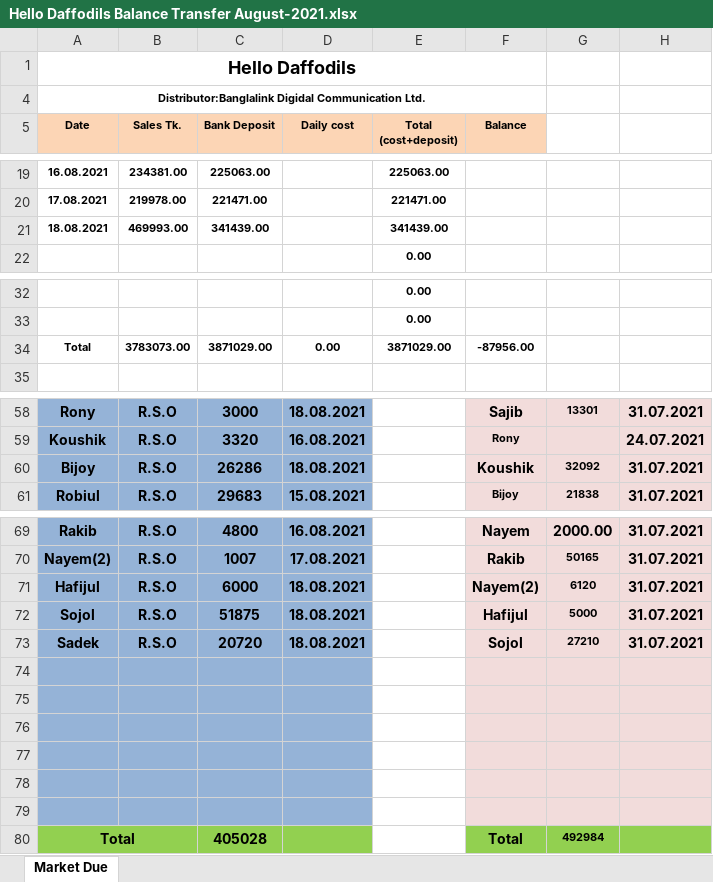
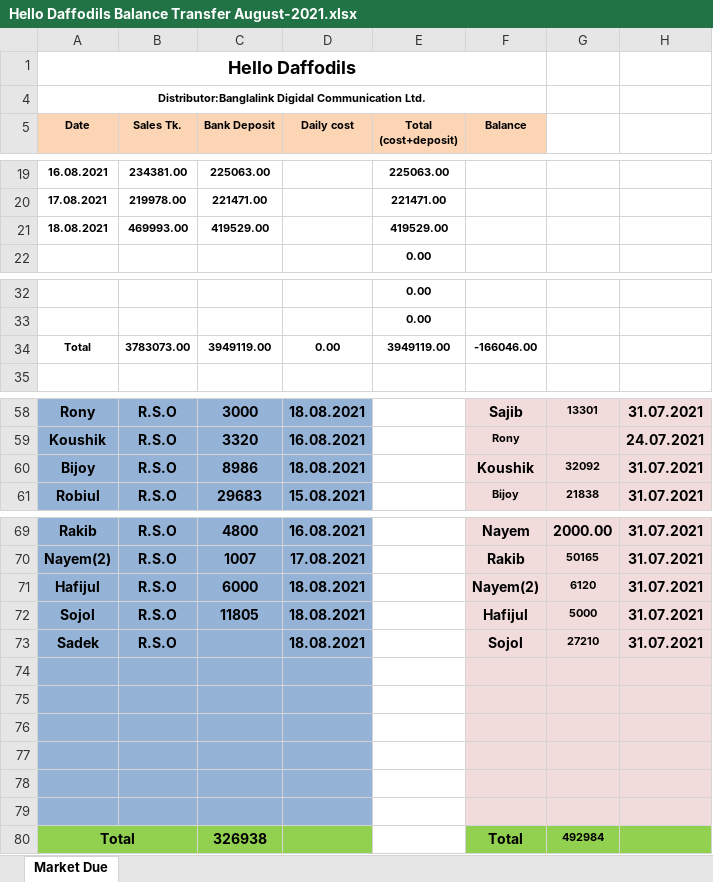
Before and after one commit to aliulkabir/hd, an Excel workbook: August'21/18.08.2021/Hello Daffodils Balance Transfer August-2021.xlsx, sheet Market Due, drawn as a sheet; only a part is shown, gaps mark what is left out; values as stored, in another font and other column widths than the file's, no borders; the diff names each change by its address in the sheet, - before the commit and + after, or states it on an @@ line.

```diff
--- a/August'21/18.08.2021/Hello Daffodils Balance Transfer August-2021.xlsx (sheet Market Due)
+++ b/August'21/18.08.2021/Hello Daffodils Balance Transfer August-2021.xlsx (sheet Market Due)
-C21 (Bank Deposit): 341439.00
+C21 (Bank Deposit): 419529.00
-E21 (Total (cost+deposit)): 341439.00
+E21 (Total (cost+deposit)): 419529.00
-C34 (Bank Deposit): 3871029.00
+C34 (Bank Deposit): 3949119.00
-E34 (Total (cost+deposit)): 3871029.00
+E34 (Total (cost+deposit)): 3949119.00
-F34 (Balance): -87956.00
+F34 (Balance): -166046.00
-C60 (Bank Deposit): 26286
+C60 (Bank Deposit): 8986
-C72 (Bank Deposit): 51875
+C72 (Bank Deposit): 11805
-C73 (Bank Deposit): 20720
+C73 (Bank Deposit): (empty)
-C80 (Bank Deposit): 405028
+C80 (Bank Deposit): 326938
```
Also changed, not shown: August'21/18.08.2021/Bank Statement August-2021.xlsx, August'21/18.08.2021/Daily Sales Info August-2021.xlsx, 6 other files.
